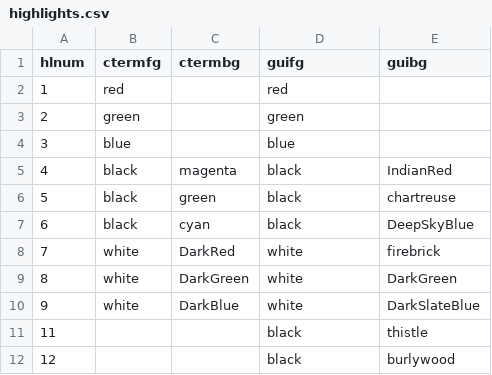
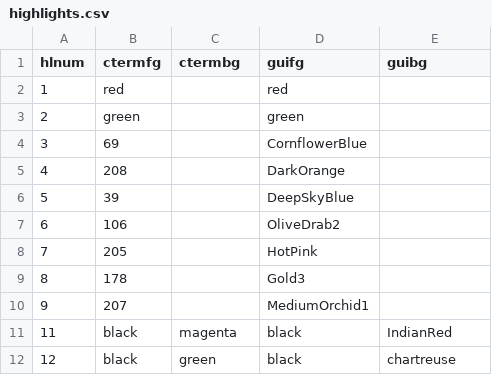
Before and after one commit to skosha/my_tools, a CSV file: my_vim/plugin/highlights.csv, drawn as a sheet; only a part is shown; the diff covers the shown part only.

```diff
--- a/my_vim/plugin/highlights.csv
+++ b/my_vim/plugin/highlights.csv
@@ -3,10 +3,10 @@ hlnum,ctermfg,ctermbg,guifg,guibg
 2,green,,green,
-3,blue,,blue,
-4,black,magenta,black,IndianRed
-5,black,green,black,chartreuse
-6,black,cyan,black,DeepSkyBlue
-7,white,DarkRed,white,firebrick
-8,white,DarkGreen,white,DarkGreen
-9,white,DarkBlue,white,DarkSlateBlue
-11,,,black,thistle
-12,,,black,burlywood
+3,69,,CornflowerBlue,
+4,208,,DarkOrange,
+5,39,,DeepSkyBlue,
+6,106,,OliveDrab2,
+7,205,,HotPink,
+8,178,,Gold3,
+9,207,,MediumOrchid1,
+11,black,magenta,black,IndianRed
+12,black,green,black,chartreuse
```
Also changed, not shown: 6 added rows and 59 edited cells elsewhere in this file, 9 other files.
